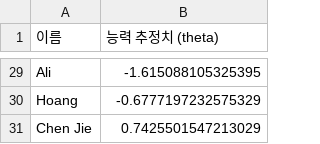
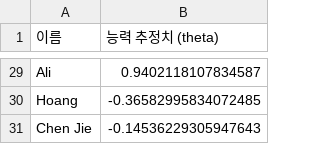
Before and after one commit to dev-dkt/k-leap, a CSV file: codes/수험생_능력_추정치.csv, drawn as a sheet; only a part is shown, gaps mark what is left out; the diff covers the shown part only; the diff names each change by its address in the sheet, - before the commit and + after, or states it on an @@ line.

```diff
--- a/codes/수험생_능력_추정치.csv
+++ b/codes/수험생_능력_추정치.csv
-B29 (능력 추정치 (theta)): -1.615088105325395
+B29 (능력 추정치 (theta)): 0.9402118107834587
-B30 (능력 추정치 (theta)): -0.6777197232575329
+B30 (능력 추정치 (theta)): -0.36582995834072485
-B31 (능력 추정치 (theta)): 0.7425501547213029
+B31 (능력 추정치 (theta)): -0.14536229305947643
```
Also changed, not shown: 27 edited cells elsewhere in this file, codes/문항_매개변수.csv, 3 other files.
